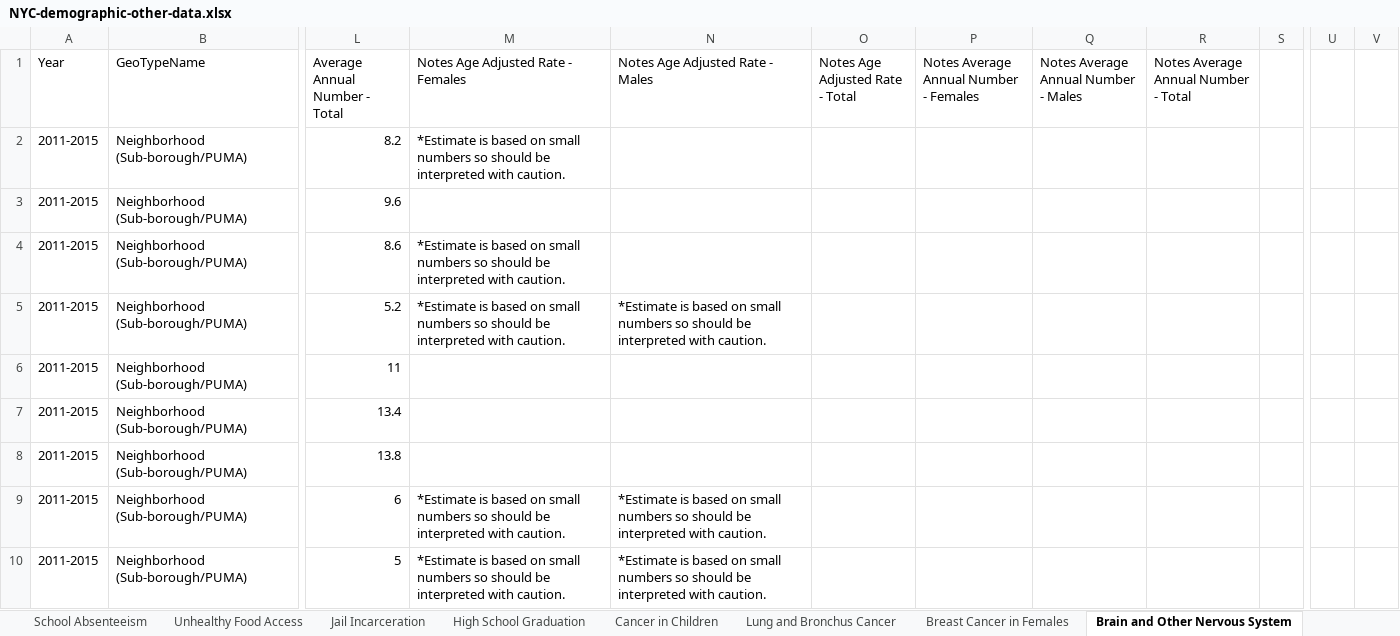
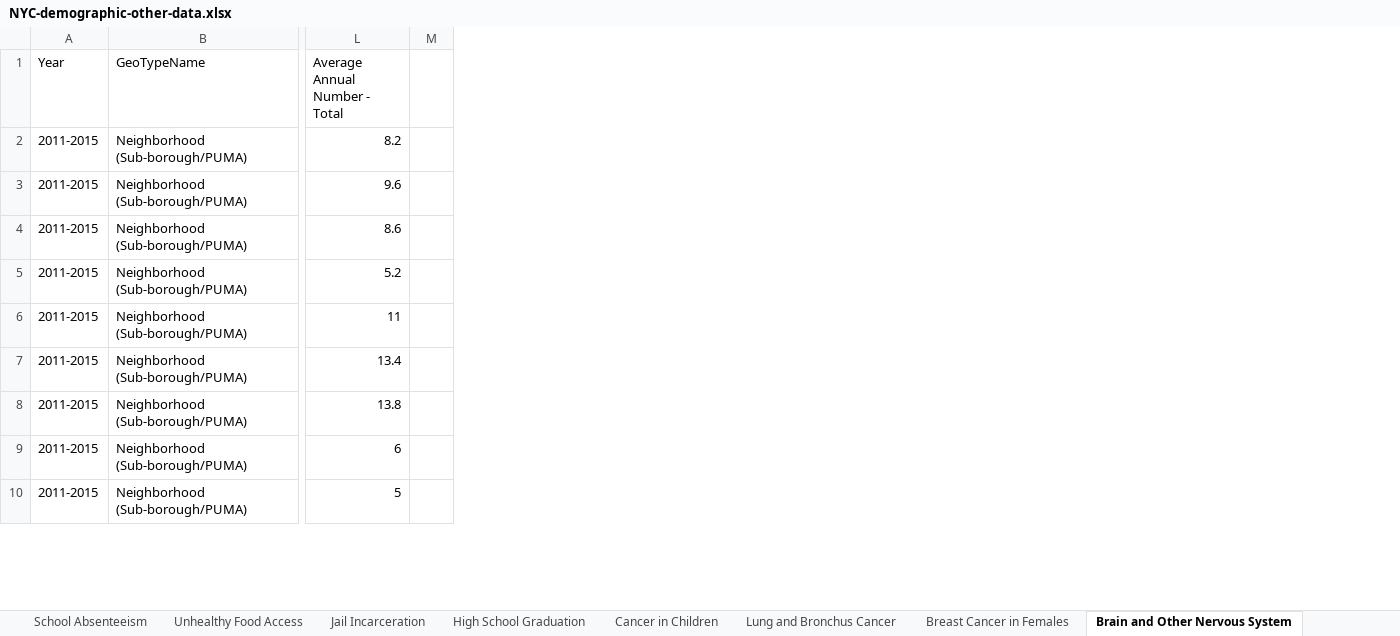
Before and after one commit to andrewargeros/BAC-MC-2021, an Excel workbook: Data/NYC-demographic-other-data.xlsx, sheet Brain and Other Nervous System, drawn as a sheet; only a part is shown, gaps mark what is left out; values as stored, in another font and other column widths than the file's, no borders; the diff names each change by its address in the sheet, - before the commit and + after, or states it on an @@ line.

```diff
--- a/Data/NYC-demographic-other-data.xlsx (sheet Brain and Other Nervous System)
+++ b/Data/NYC-demographic-other-data.xlsx (sheet Brain and Other Nervous System)
-column M, rows 1-10: Notes Age Adjusted Rate - Females | *Estimate is based on small numbers so should be interpreted with caution. |  | *Estimate is based on small numbers so should be interpreted with caution. | *Estimate is based on small numbers so should be interpreted with caution. |  |  |  | *Estimate is based on small numbers so should be interpreted with caution. | *Estimate is based on small numbers so should be interpreted with caution.
-column N (Notes Age Adjusted Rate - Males), rows 5-10: *Estimate is based on small numbers so should be interpreted with caution. |  |  |  | *Estimate is based on small numbers so should be interpreted with caution. | *Estimate is based on small numbers so should be interpreted with caution.
-column O (Notes Age Adjusted Rate - Total), empty
-column P, row 1: Notes Average Annual Number - Females
-column Q, row 1: Notes Average Annual Number - Males
-column R, row 1: Notes Average Annual Number - Total
-column U, empty
-column V, empty
```
Also changed, not shown: Data/NYC-housing-data.xlsx, 2 other files.
